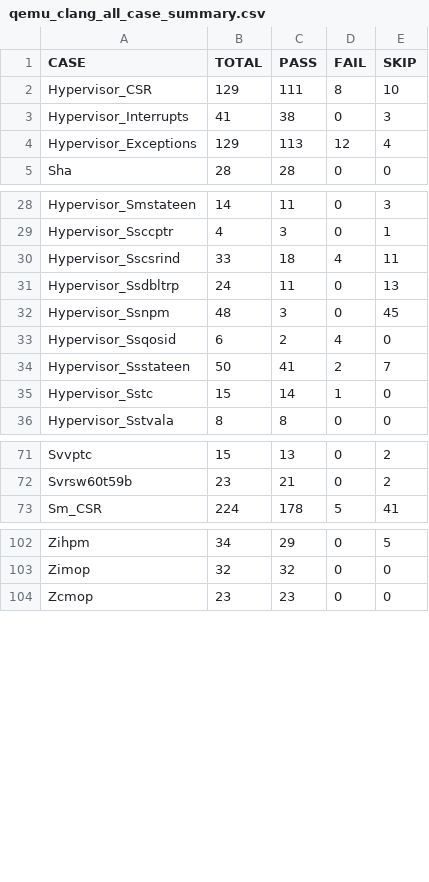
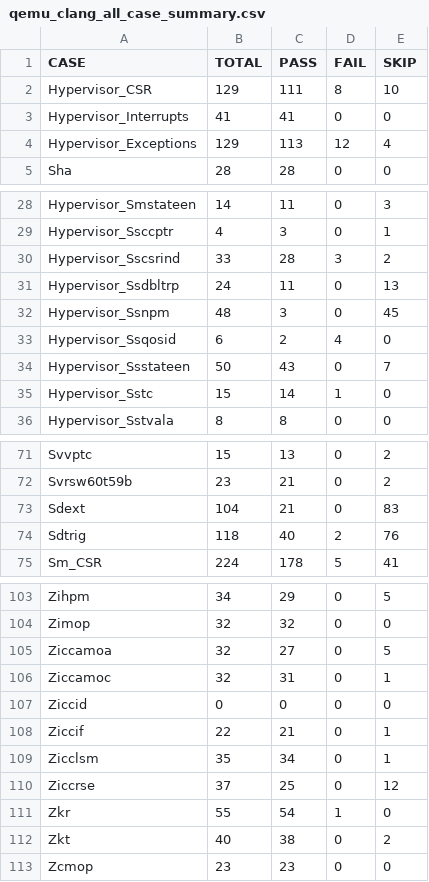
Before and after one commit to jamesbeyond/damo-rv-priv-ats, a CSV file: statistics/qemu_clang_all_case_summary.csv, drawn as a sheet; only a part is shown, gaps mark what is left out; the diff names each change by its address in the sheet, - before the commit and + after, or states it on an @@ line.

```diff
--- a/statistics/qemu_clang_all_case_summary.csv
+++ b/statistics/qemu_clang_all_case_summary.csv
-C3 (PASS): 38
+C3 (PASS): 41
-E3 (SKIP): 3
+E3 (SKIP): 0
-C30 (PASS): 18
+C30 (PASS): 28
-D30 (FAIL): 4
+D30 (FAIL): 3
-E30 (SKIP): 11
+E30 (SKIP): 2
-C34 (PASS): 41
+C34 (PASS): 43
-D34 (FAIL): 2
+D34 (FAIL): 0
+row 73: Sdext | 104 | 21 | 0 | 83
+row 74: Sdtrig | 118 | 40 | 2 | 76
+row 105: Ziccamoa | 32 | 27 | 0 | 5
+row 106: Ziccamoc | 32 | 31 | 0 | 1
+row 107: Ziccid | 0 | 0 | 0 | 0
+row 108: Ziccif | 22 | 21 | 0 | 1
+row 109: Zicclsm | 35 | 34 | 0 | 1
+row 110: Ziccrse | 37 | 25 | 0 | 12
@@ row 95 moved to row 111: Zkr @@
+row 112: Zkt | 40 | 38 | 0 | 2
```
Also changed, not shown: statistics/qemu_gcc_all_case_summary.csv, statistics/spike_clang_all_case_summary.csv, 26 other files.
